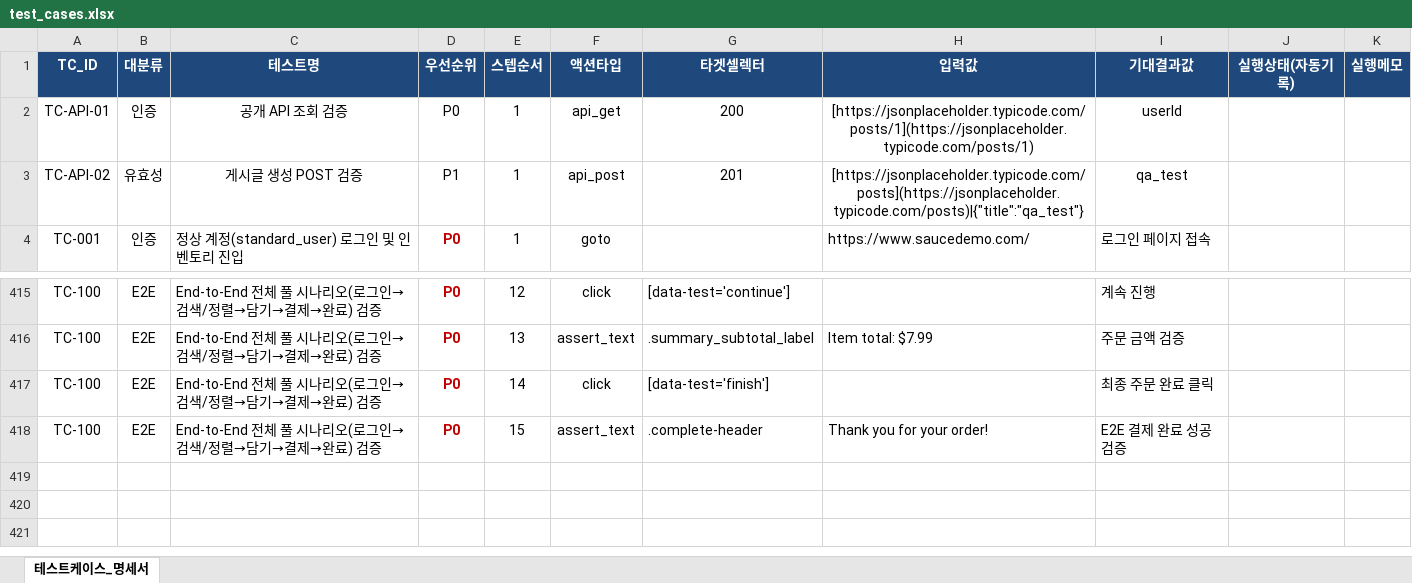
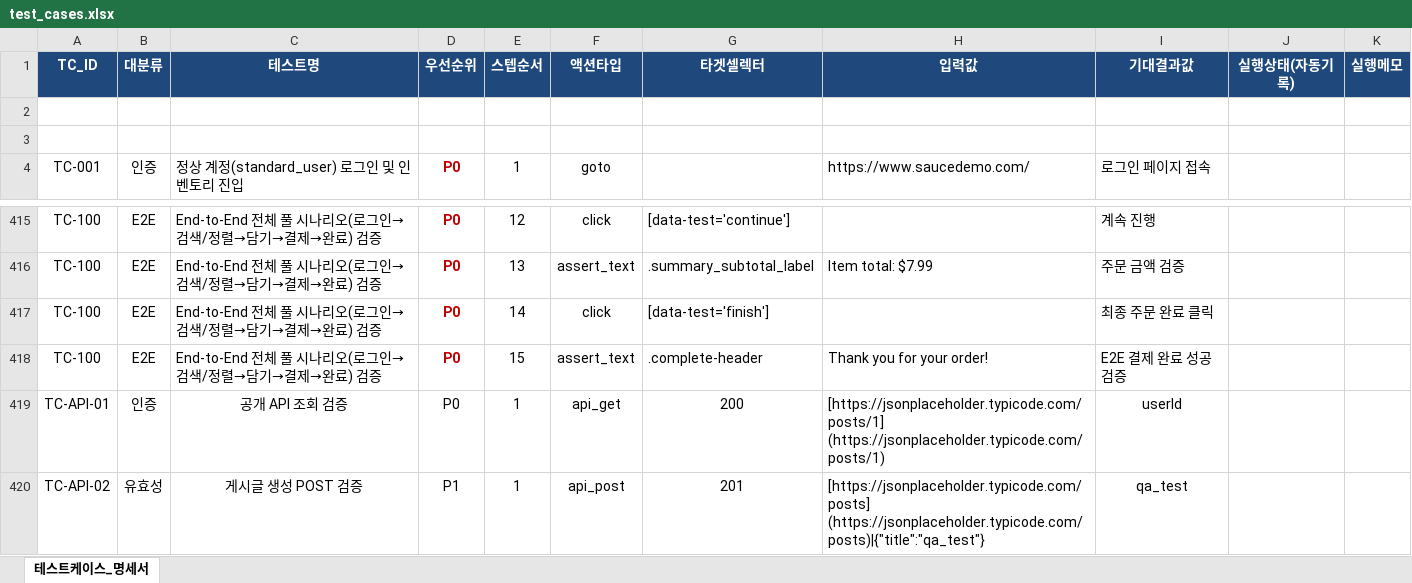
Before and after one commit to Youngho-Kim/agentic-qe-pipeline, an Excel workbook: test_cases.xlsx, sheet 테스트케이스_명세서, drawn as a sheet; only a part is shown, gaps mark what is left out; values as stored, in another font and other column widths than the file's, no borders; ↵ is a line break in a cell; the diff names each change by its address in the sheet, - before the commit and + after, or states it on an @@ line.

```diff
--- a/test_cases.xlsx (sheet 테스트케이스_명세서)
+++ b/test_cases.xlsx (sheet 테스트케이스_명세서)
-row 2: TC-API-01 | 인증 | 공개 API 조회 검증 | P0 | 1 | api_get | 200 | [https://jsonplaceholder.typicode.com/posts/1](https://jsonplaceholder.typicode.com/posts/1) | userId
+row 2: (empty)
-row 3: TC-API-02 | 유효성 | 게시글 생성 POST 검증 | P1 | 1 | api_post | 201 | [https://jsonplaceholder.typicode.com/posts](https://jsonplaceholder.typicode.com/posts)|{"title":"qa_test"} | qa_test
+row 3: (empty)
+row 419: TC-API-01 | 인증 | 공개 API 조회 검증 | P0 | 1 | api_get | 200 | [https://jsonplaceholder.typicode.com/posts/1] ↵ (https://jsonplaceholder.typicode.com/posts/1) | userId
+row 420: TC-API-02 | 유효성 | 게시글 생성 POST 검증 | P1 | 1 | api_post | 201 | [https://jsonplaceholder.typicode.com/posts] ↵ (https://jsonplaceholder.typicode.com/posts)|{"title":"qa_test"} | qa_test
```
Also changed, not shown: artifacts/step1_draft_testcases.xlsx, artifacts/step2_approved_testcases.xlsx, 28 other files.
